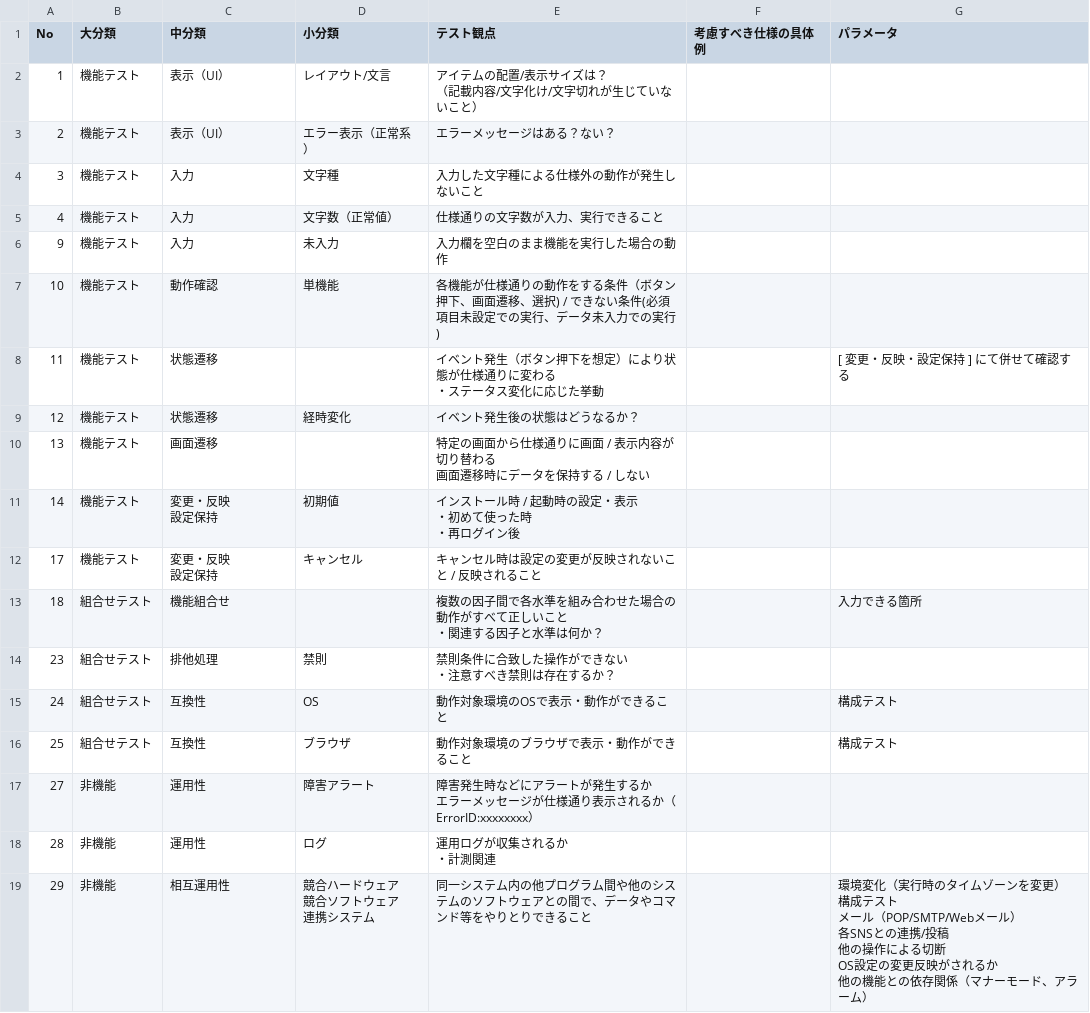
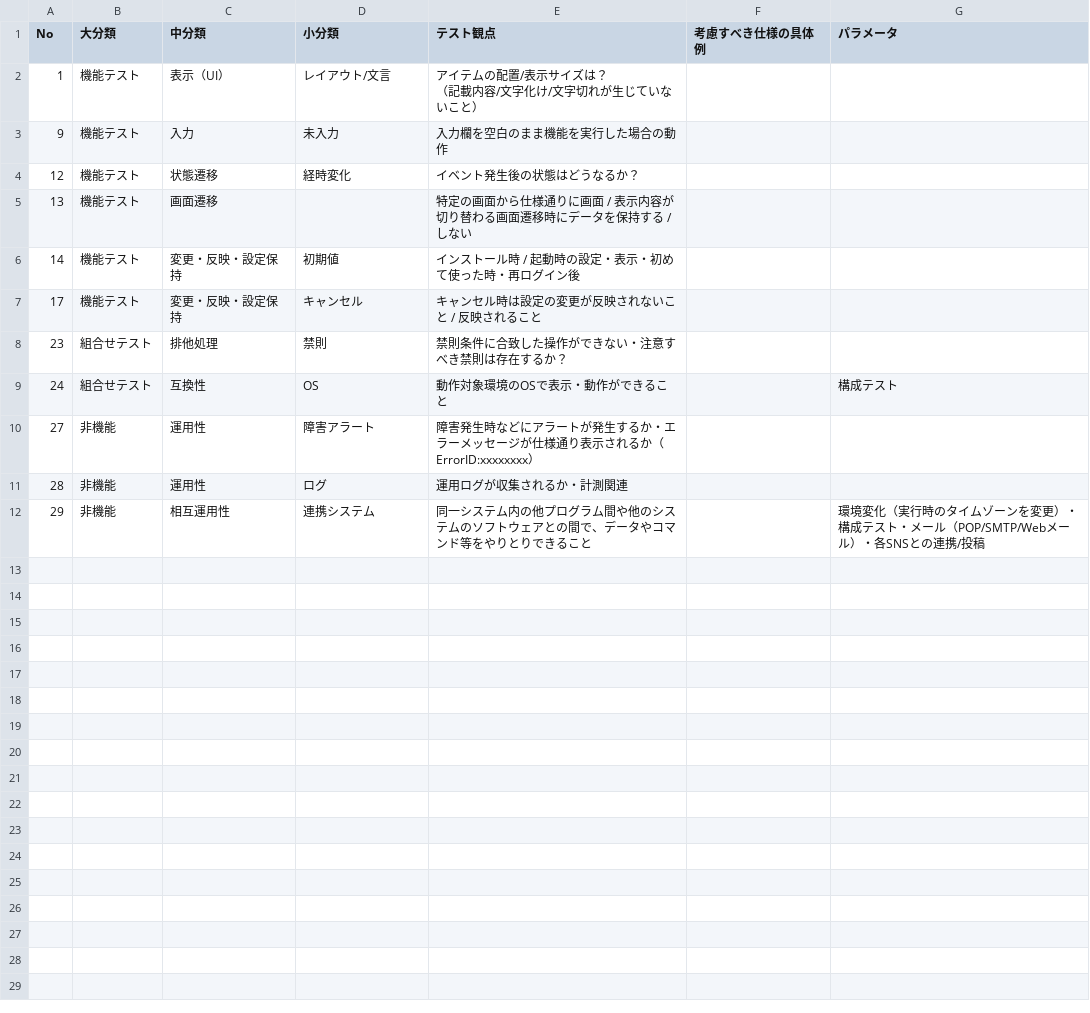
Before and after one commit to k-sakQA/autoplaywright, a CSV file: test_point/uploaded_TestPoint_Format.csv, drawn as a sheet.

```diff
--- a/test_point/uploaded_TestPoint_Format.csv
+++ b/test_point/uploaded_TestPoint_Format.csv
@@ -3,36 +3,11 @@ No,大分類,中分類,小分類,テスト観点,考慮すべき仕様の具体
 （記載内容/文字化け/文字切れが生じていないこと）",,
-2,機能テスト,表示（UI）,エラー表示（正常系）,エラーメッセージはある？ない？,,
-3,機能テスト,入力,文字種,入力した文字種による仕様外の動作が発生しないこと,,
-4,機能テスト,入力,文字数（正常値）,仕様通りの文字数が入力、実行できること,,
 9,機能テスト,入力,未入力,入力欄を空白のまま機能を実行した場合の動作,,
-10,機能テスト,動作確認,単機能,各機能が仕様通りの動作をする条件（ボタン押下、画面遷移、選択) / できない条件(必須項目未設定での実行、データ未入力での実行),,
-11,機能テスト,状態遷移,,"イベント発生（ボタン押下を想定）により状態が仕様通りに変わる
-・ステータス変化に応じた挙動",,[ 変更・反映・設定保持 ] にて併せて確認する
 12,機能テスト,状態遷移,経時変化,イベント発生後の状態はどうなるか？,,
-13,機能テスト,画面遷移,,"特定の画面から仕様通りに画面 / 表示内容が切り替わる
-画面遷移時にデータを保持する / しない",,
-14,機能テスト,"変更・反映
-設定保持",初期値,"インストール時 / 起動時の設定・表示
-・初めて使った時
-・再ログイン後",,
-17,機能テスト,"変更・反映
-設定保持",キャンセル,キャンセル時は設定の変更が反映されないこと / 反映されること,,
-18,組合せテスト,機能組合せ,,"複数の因子間で各水準を組み合わせた場合の動作がすべて正しいこと
-・関連する因子と水準は何か？",,入力できる箇所
-23,組合せテスト,排他処理,禁則,"禁則条件に合致した操作ができない
-・注意すべき禁則は存在するか？",,
+13,機能テスト,画面遷移,,"特定の画面から仕様通りに画面 / 表示内容が切り替わる画面遷移時にデータを保持する / しない",,
+14,機能テスト,"変更・反映・設定保持",初期値,"インストール時 / 起動時の設定・表示・初めて使った時・再ログイン後",,
+17,機能テスト,"変更・反映・設定保持",キャンセル,キャンセル時は設定の変更が反映されないこと / 反映されること,,
+23,組合せテスト,排他処理,禁則,"禁則条件に合致した操作ができない・注意すべき禁則は存在するか？",,
 24,組合せテスト,互換性,OS,動作対象環境のOSで表示・動作ができること,,構成テスト
-25,組合せテスト,互換性,ブラウザ,動作対象環境のブラウザで表示・動作ができること,,構成テスト
-27,非機能,運用性,障害アラート,"障害発生時などにアラートが発生するか
-エラーメッセージが仕様通り表示されるか（ErrorID:xxxxxxxx）",,
-28,非機能,運用性,ログ,"運用ログが収集されるか
-・計測関連",,
-29,非機能,相互運用性,"競合ハードウェア
-競合ソフトウェア
-連携システム",同一システム内の他プログラム間や他のシステムのソフトウェアとの間で、データやコマンド等をやりとりできること,,"環境変化（実行時のタイムゾーンを変更）
-構成テスト
-メール（POP/SMTP/Webメール）
-各SNSとの連携/投稿
-他の操作による切断
-OS設定の変更反映がされるか
-他の機能との依存関係（マナーモード、アラーム）"
+27,非機能,運用性,障害アラート,"障害発生時などにアラートが発生するか・エラーメッセージが仕様通り表示されるか（ErrorID:xxxxxxxx）",,
+28,非機能,運用性,ログ,"運用ログが収集されるか・計測関連",,
+29,非機能,相互運用性,"連携システム",同一システム内の他プログラム間や他のシステムのソフトウェアとの間で、データやコマンド等をやりとりできること,,"環境変化（実行時のタイムゾーンを変更）・構成テスト・メール（POP/SMTP/Webメール）・各SNSとの連携/投稿"
```
Also changed, not shown: 13 other files.
